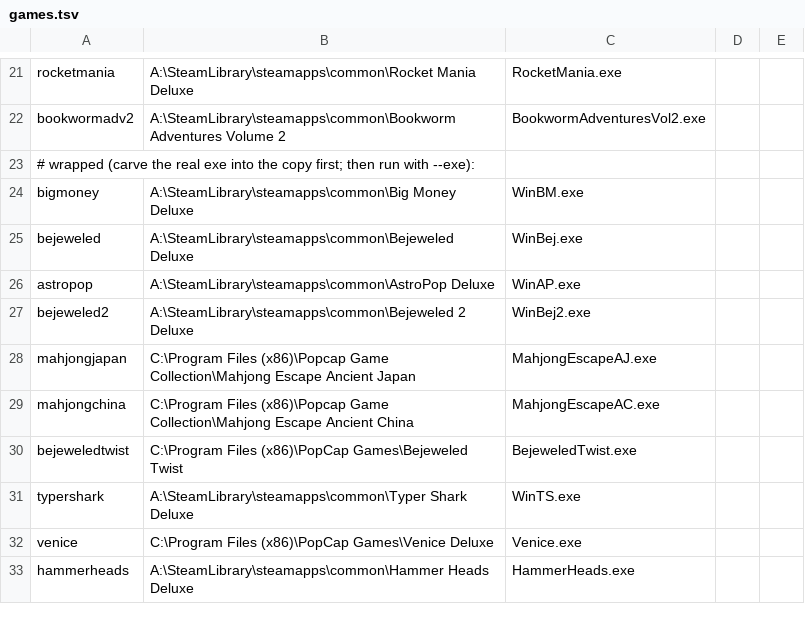
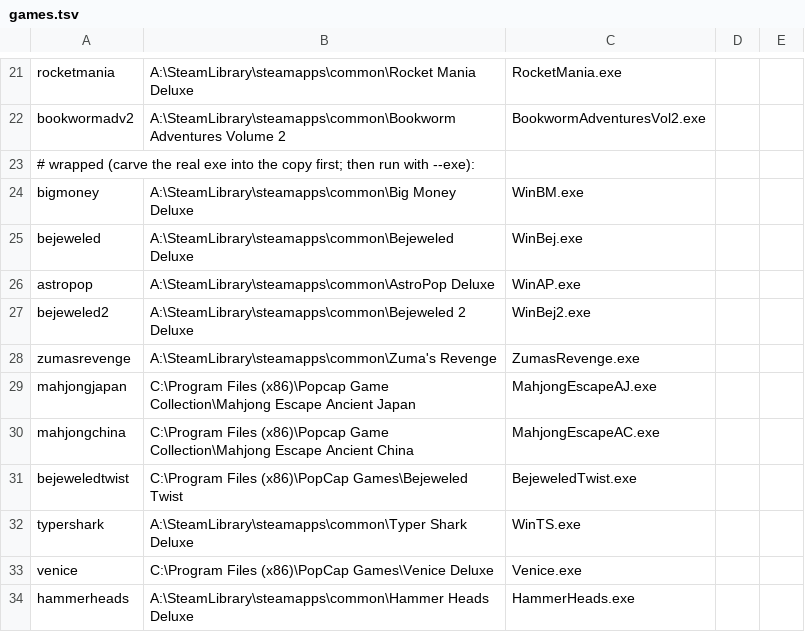
Before and after one commit to allisonpelton/byo-pop-private, a TSV file: tools/origrun/games.tsv, drawn as a sheet; only a part is shown, gaps mark what is left out.

```diff
--- a/tools/origrun/games.tsv
+++ b/tools/origrun/games.tsv
@@ -27,2 +27,3 @@ astropop	A:\SteamLibrary\steamapps\common\AstroPop Deluxe	WinAP.exe
 bejeweled2	A:\SteamLibrary\steamapps\common\Bejeweled 2 Deluxe	WinBej2.exe
+zumasrevenge	A:\SteamLibrary\steamapps\common\Zuma's Revenge	ZumasRevenge.exe
 mahjongjapan	C:\Program Files (x86)\Popcap Game Collection\Mahjong Escape Ancient Japan	MahjongEscapeAJ.exe
```
Also changed, not shown: 1 other file.
